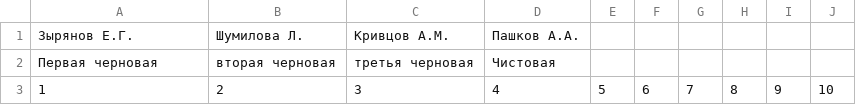
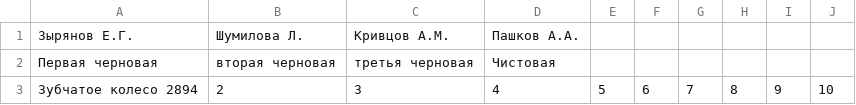
Before and after one commit to Dgekan/Control-Program-Editor-CNC-Ver.4.0.0, a CSV file: Catalog.csv, drawn as a sheet.

```diff
--- a/Catalog.csv
+++ b/Catalog.csv
@@ -2,2 +2,2 @@
 Первая черновая,вторая черновая,третья черновая,Чистовая
-1,2,3,4,5,6,7,8,9,10
+Зубчатое колесо 2894,2,3,4,5,6,7,8,9,10
```
Also changed, not shown: CSv.csv, 2 other files.
